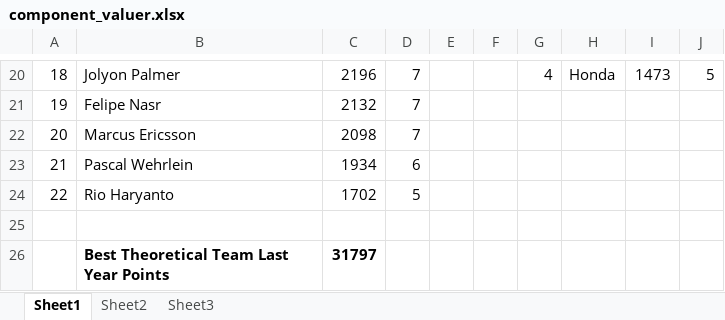
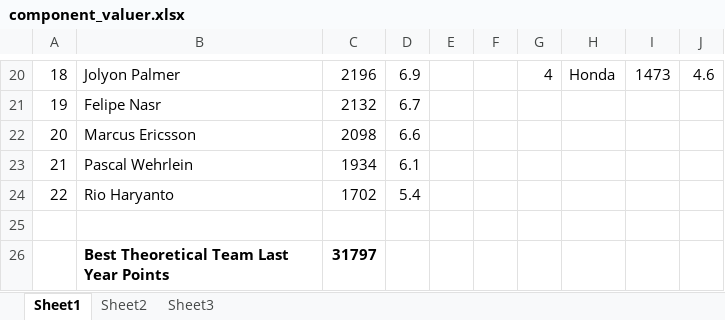
Before and after one commit to trennas/fantasyf1, an Excel workbook: Artifacts/component_valuer.xlsx, sheet Sheet1, drawn as a sheet; only a part is shown, gaps mark what is left out; values as stored, in another font and other column widths than the file's, no borders; the diff covers the shown part only; the diff names each change by its address in the sheet, - before the commit and + after, or states it on an @@ line.

```diff
--- a/Artifacts/component_valuer.xlsx (sheet Sheet1)
+++ b/Artifacts/component_valuer.xlsx (sheet Sheet1)
-D20: 7
+D20: 6.9
-J20: 5
+J20: 4.6
-D21: 7
+D21: 6.7
-D22: 7
+D22: 6.6
-D23: 6
+D23: 6.1
-D24: 5
+D24: 5.4
```
Also changed, not shown: 31 edited cells elsewhere in this sheet, 1 other file.
